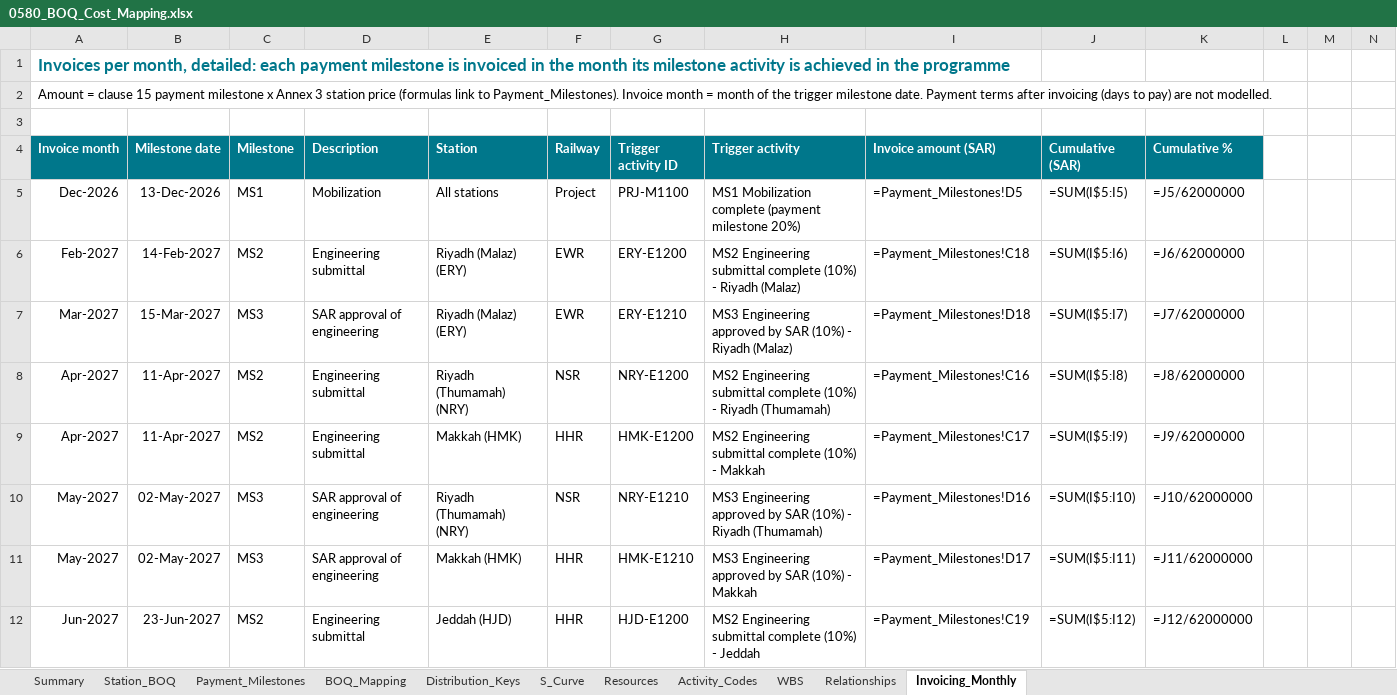
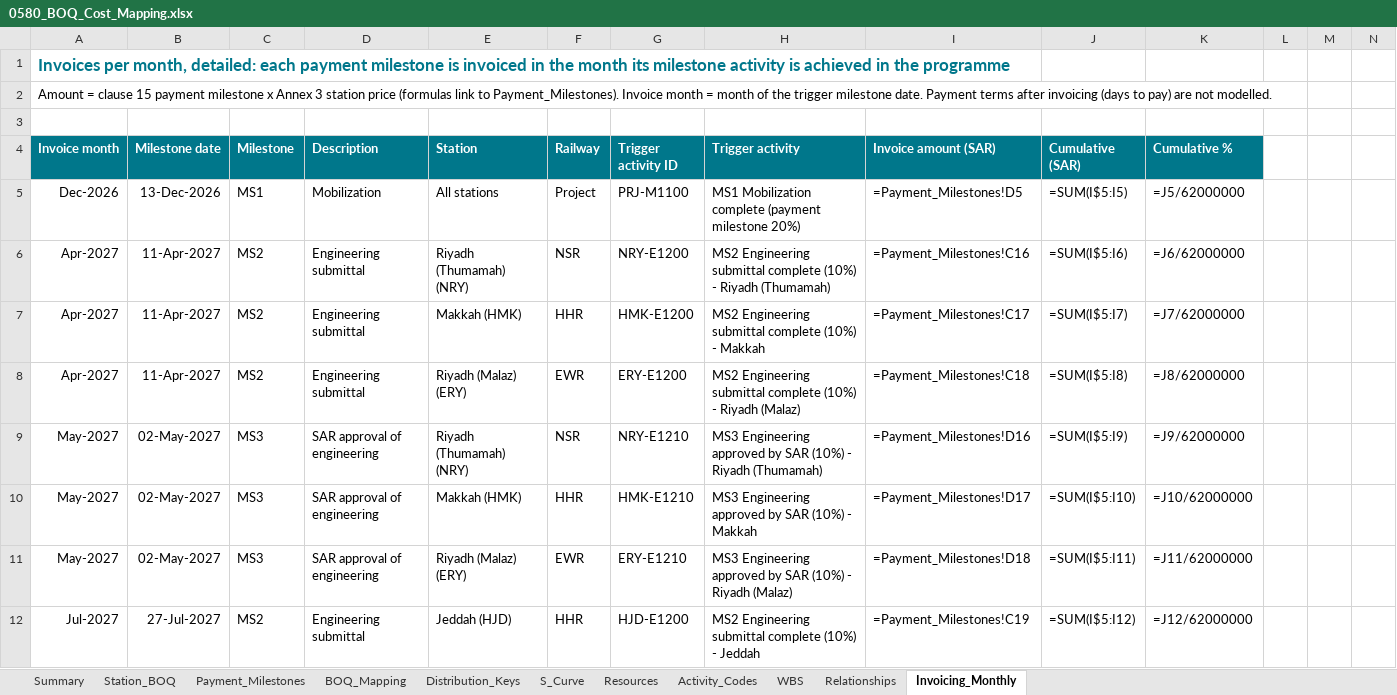
Before and after one commit to mostafaessam8-source/sar-security-program, an Excel workbook: p6/0580_BOQ_Cost_Mapping.xlsx, sheet Invoicing_Monthly, drawn as a sheet; only a part is shown; values as stored, in another font and other column widths than the file's, no borders; formulas without a stored value are shown as written; charts and pictures not drawn; removed rows and columns are numbered as before the commit, all else as after; rows hold the shown columns only; the diff covers the shown part only; the diff names each change by its address in the sheet, - before the commit and + after, or states it on an @@ line.

```diff
--- a/p6/0580_BOQ_Cost_Mapping.xlsx (sheet Invoicing_Monthly)
+++ b/p6/0580_BOQ_Cost_Mapping.xlsx (sheet Invoicing_Monthly)
-row 6: Feb-2027 | 14-Feb-2027 | MS2 | Engineering submittal | Riyadh (Malaz) (ERY) | EWR | ERY-E1200 | MS2 Engineering submittal complete (10%) - Riyadh (Malaz) | =Payment_Milestones!C18 | =SUM(I$5:I6) | =J6/62000000
-row 7: Mar-2027 | 15-Mar-2027 | MS3 | SAR approval of engineering | Riyadh (Malaz) (ERY) | EWR | ERY-E1210 | MS3 Engineering approved by SAR (10%) - Riyadh (Malaz) | =Payment_Milestones!D18 | =SUM(I$5:I7) | =J7/62000000
-J6 (Cumulative (SAR)): =SUM(I$5:I8)
+J6 (Cumulative (SAR)): =SUM(I$5:I6)
-K6 (Cumulative %): =J8/62000000
+K6 (Cumulative %): =J6/62000000
-J7 (Cumulative (SAR)): =SUM(I$5:I9)
+J7 (Cumulative (SAR)): =SUM(I$5:I7)
-K7 (Cumulative %): =J9/62000000
+K7 (Cumulative %): =J7/62000000
+row 8: Apr-2027 | 11-Apr-2027 | MS2 | Engineering submittal | Riyadh (Malaz) (ERY) | EWR | ERY-E1200 | MS2 Engineering submittal complete (10%) - Riyadh (Malaz) | =Payment_Milestones!C18 | =SUM(I$5:I8) | =J8/62000000
-J9 (Cumulative (SAR)): =SUM(I$5:I10)
+J9 (Cumulative (SAR)): =SUM(I$5:I9)
-K9 (Cumulative %): =J10/62000000
+K9 (Cumulative %): =J9/62000000
-J10 (Cumulative (SAR)): =SUM(I$5:I11)
+J10 (Cumulative (SAR)): =SUM(I$5:I10)
-K10 (Cumulative %): =J11/62000000
+K10 (Cumulative %): =J10/62000000
+row 11: May-2027 | 02-May-2027 | MS3 | SAR approval of engineering | Riyadh (Malaz) (ERY) | EWR | ERY-E1210 | MS3 Engineering approved by SAR (10%) - Riyadh (Malaz) | =Payment_Milestones!D18 | =SUM(I$5:I11) | =J11/62000000
-A12 (Invoice month): Jun-2027
+A12 (Invoice month): Jul-2027
-B12 (Milestone date): 23-Jun-2027
+B12 (Milestone date): 27-Jul-2027
```
Also changed, not shown: other rows of this sheet, sheet BOQ_Mapping, sheet Relationships, sheet S_Curve, charts or pictures, 12 other files.
